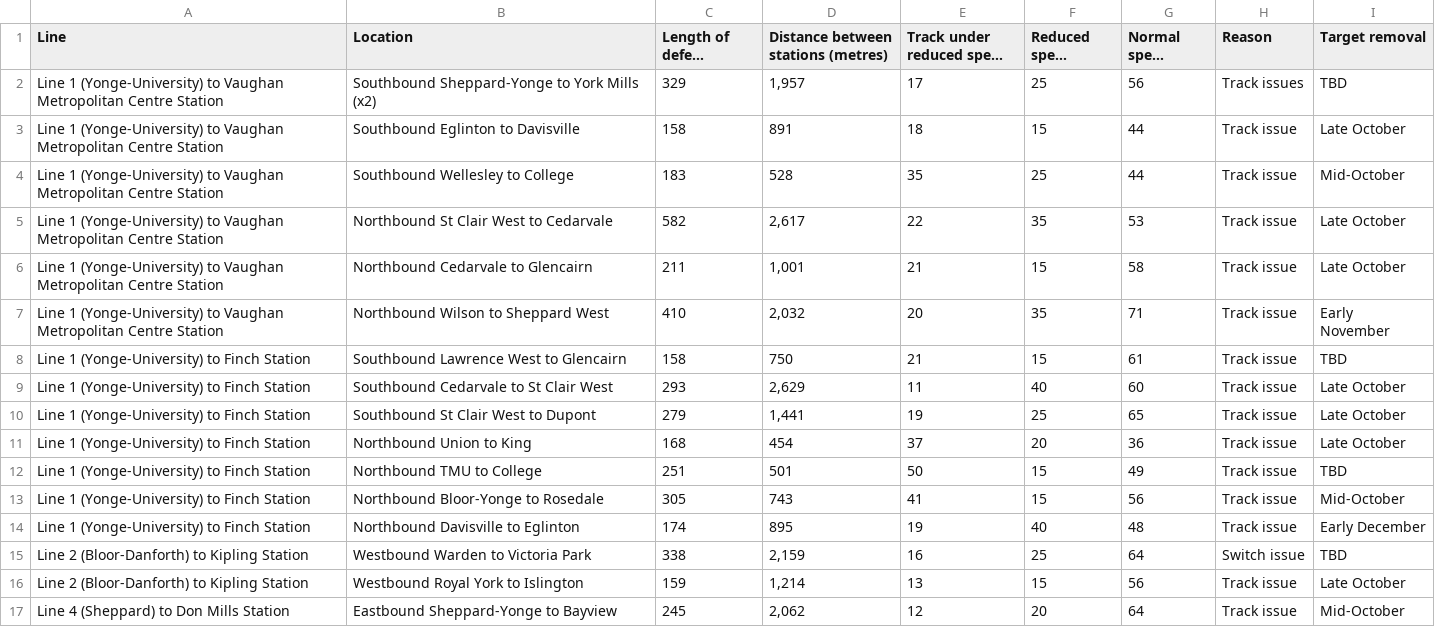
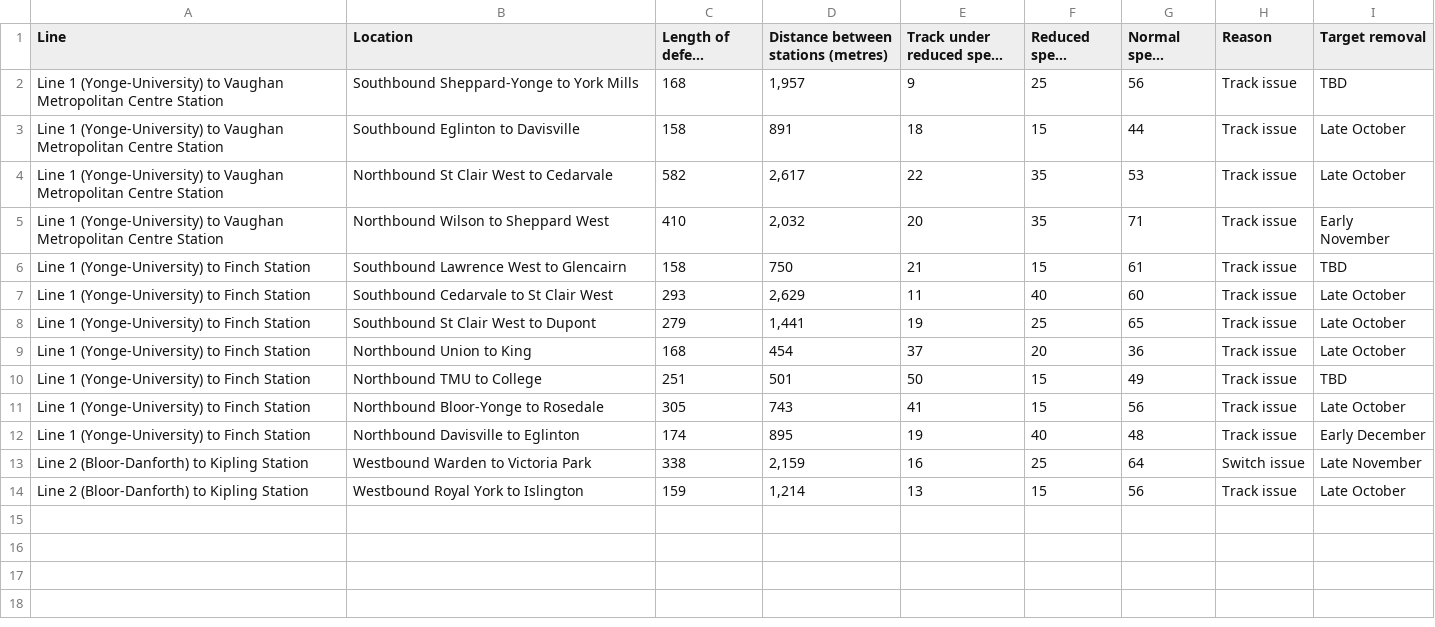
Before and after one commit to thomassth/to-bus-stations, a CSV file: data/ttc/slow-zone/ttc-slow-zones.csv, drawn as a sheet; long unchanged cells end in …; removed rows and columns are numbered as before the commit, all else as after; the diff names each change by its address in the sheet, - before the commit and + after, or states it on an @@ line.

```diff
--- a/data/ttc/slow-zone/ttc-slow-zones.csv
+++ b/data/ttc/slow-zone/ttc-slow-zones.csv
-B2 (Location): Southbound Sheppard-Yonge to York Mills (x2)
+B2 (Location): Southbound Sheppard-Yonge to York Mills
-C2 (Length of defect (metres)): 329
+C2 (Length of defect (metres)): 168
-E2 (Track under reduced speed (%)): 17
+E2 (Track under reduced speed (%)): 9
-H2 (Reason): Track issues
+H2 (Reason): Track issue
-row 4: Line 1 (Yonge-University) to Vaughan Metropolitan Centre Station | Southbound Wellesley to College | 183 | 528 | 35 | 25 | 44 | Track issue | Mid-October
-row 6: Line 1 (Yonge-University) to Vaughan Metropolitan Centre Station | Northbound Cedarvale to Glencairn | 211 | 1,001 | 21 | 15 | 58 | Track issue | Late October
-I11 (Target removal): Mid-October
+I11 (Target removal): Late October
-I13 (Target removal): TBD
+I13 (Target removal): Late November
-row 17: Line 4 (Sheppard) to Don Mills Station | Eastbound Sheppard-Yonge to Bayview | 245 | 2,062 | 12 | 20 | 64 | Track issue | Mid-October
```
Also changed, not shown: 1 other file.
